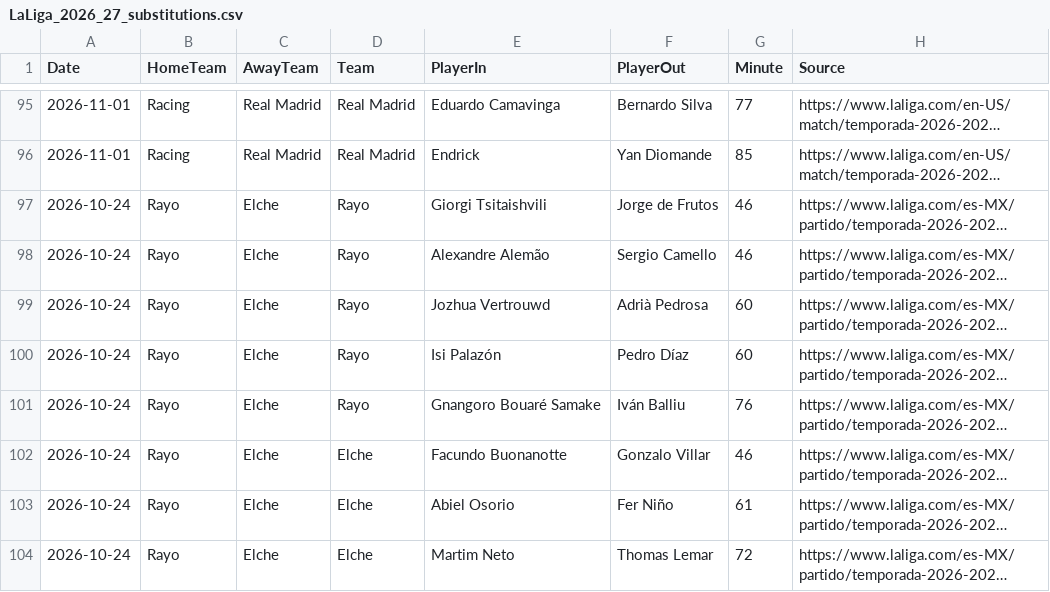
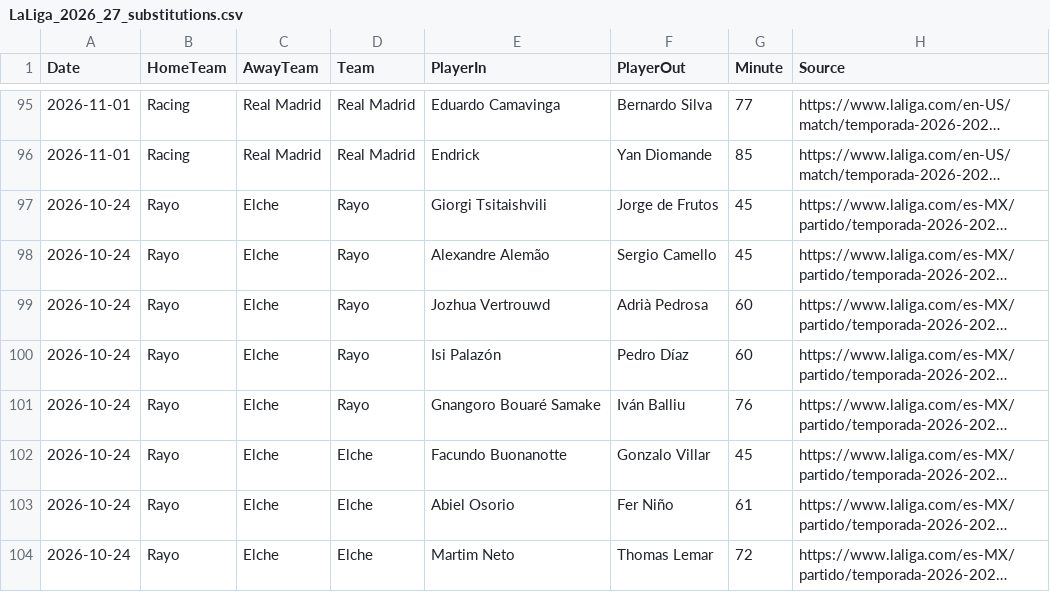
Before and after one commit to zj03204112-hub/-, a CSV file: data/season_match_detail/LaLiga_2026_27_substitutions.csv, drawn as a sheet; only a part is shown, gaps mark what is left out; long unchanged cells end in …; the diff names each change by its address in the sheet, - before the commit and + after, or states it on an @@ line.

Commit message:
Correct Rayo-Elche substitution event minutes from official commentary

```diff
--- a/data/season_match_detail/LaLiga_2026_27_substitutions.csv
+++ b/data/season_match_detail/LaLiga_2026_27_substitutions.csv
-G97:G98 (Minute): 46
+G97:G98 (Minute): 45
-G102 (Minute): 46
+G102 (Minute): 45
```
